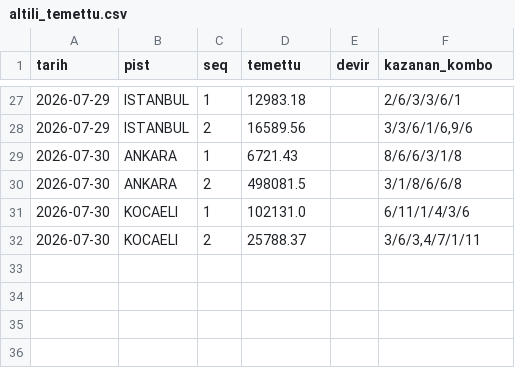
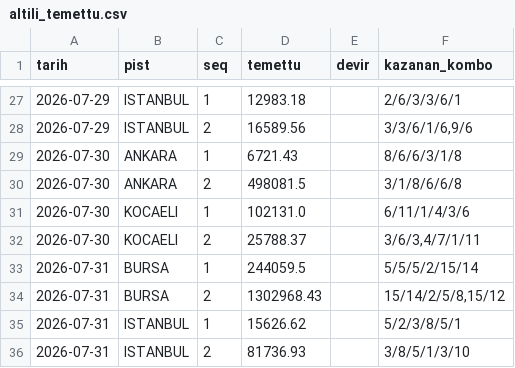
Before and after one commit to umut19171917/at-tjk-sistem, a CSV file: veri/altili_temettu.csv, drawn as a sheet; only a part is shown, gaps mark what is left out; the diff names each change by its address in the sheet, - before the commit and + after, or states it on an @@ line.

```diff
--- a/veri/altili_temettu.csv
+++ b/veri/altili_temettu.csv
+row 33: 2026-07-31 | BURSA | 1 | 244059.5 |  | 5/5/5/2/15/14
+row 34: 2026-07-31 | BURSA | 2 | 1302968.43 |  | 15/14/2/5/8,15/12
+row 35: 2026-07-31 | ISTANBUL | 1 | 15626.62 |  | 5/2/3/8/5/1
+row 36: 2026-07-31 | ISTANBUL | 2 | 81736.93 |  | 3/8/5/1/3/10
```
Also changed, not shown: veri/paper_kupon.csv, 11 other files.
